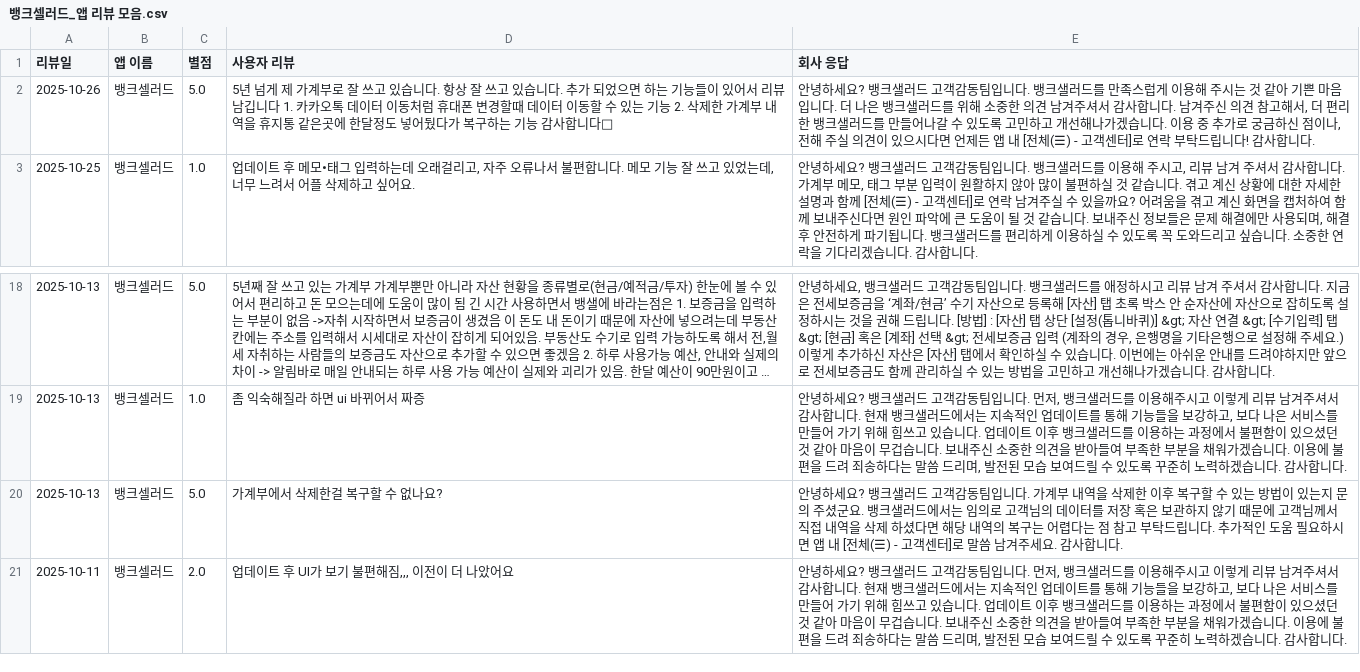
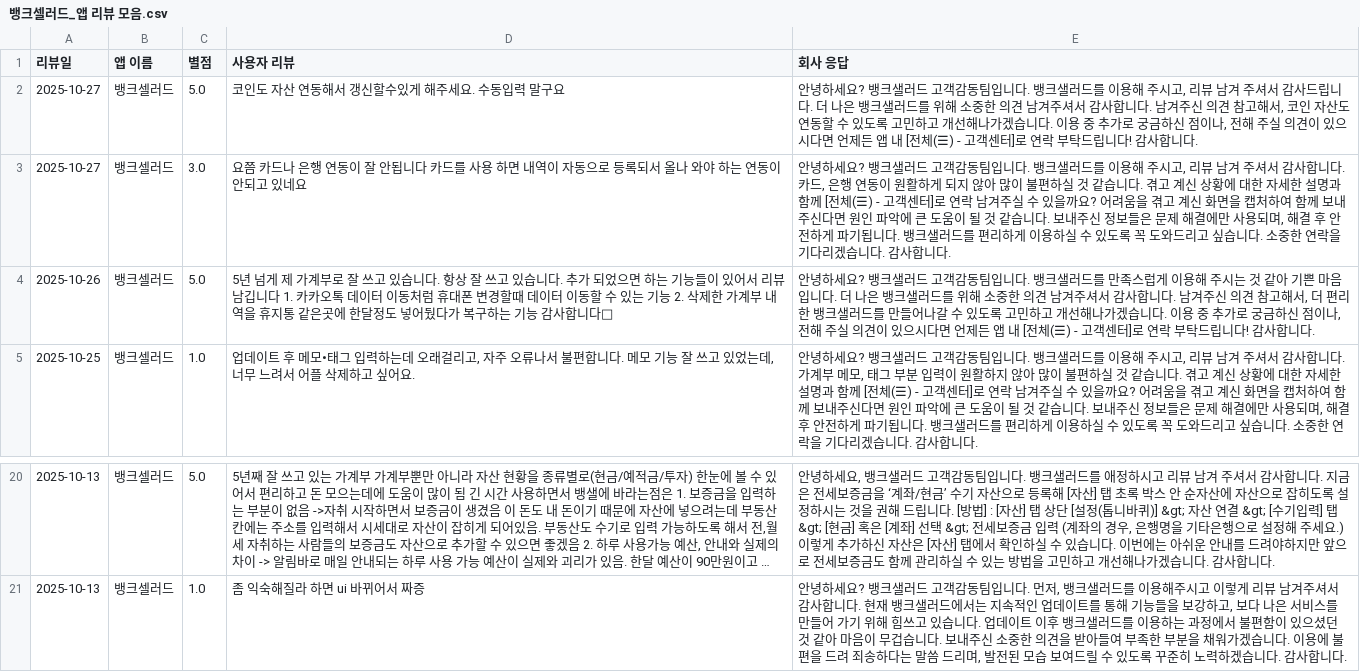
Before and after one commit to ShinJooHyeop/fintech3, a CSV file: 05datacsraping/data/뱅크셀러드_앱 리뷰 모음.csv, drawn as a sheet; only a part is shown, gaps mark what is left out; long unchanged cells end in ….

```diff
--- a/05datacsraping/data/뱅크셀러드_앱 리뷰 모음.csv
+++ b/05datacsraping/data/뱅크셀러드_앱 리뷰 모음.csv
@@ -1,2 +1,4 @@
 리뷰일,앱 이름,별점,사용자 리뷰,회사 응답
+2025-10-27,뱅크셀러드,5.0,코인도 자산 연동해서 갱신할수있게 해주세요. 수동입력 말구요,"안녕하세요? 뱅크샐러드 고객감동팀입니다. 뱅크샐러드를 이용해 주시고, 리뷰 남겨 주셔서 감사드립니다. 더 나은 뱅크샐러드를 위해 소중한 의견 남겨주셔서 감사합니다. 남겨주신 의견 참고해서, 코인 자산도 연동할 수 있도록 고민하고 개선해나가겠습니다. 이용 중 추가로 궁금하신 점이나, 전해 주실 의견이 있으시다면 언제든 앱 내 [전체(☰) - 고객센터]로 연락 부탁드립니다! 감사합니다."
+2025-10-27,뱅크셀러드,3.0,요쯤 카드나 은행 연동이 잘 안됩니다 카드를 사용 하면 내역이 자동으로 등록되서 올나 와야 하는 연동이 안되고 있네요,"안녕하세요? 뱅크샐러드 고객감동팀입니다. 뱅크샐러드를 이용해 주시고, 리뷰 남겨 주셔서 감사합니다. 카드, 은행 연동이 원활하게 되지 않아 많이 불편하실 것 같습니다. 겪고 계신 상황에 대한 자세한 설명과 함께 [전체(☰) - 고객센터]로 연락 남겨주실 수 있을까요? 어려움을 겪고 계신 화면을 캡처하여 함께 보내주신다면 원인 파악에 큰 도움이 될 것 같습니다. 보내주신 정보들은 문제 해결에만 사용되며, 해결 후 안전하게 파기됩니다. 뱅크샐러드를 편리하게 이용하실 수 있도록 꼭 도와드리고 싶습니다. 소중한 연락을 기다리겠습니다. 감사합니다."
 2025-10-26,뱅크셀러드,5.0,5년 넘게 제 가계부로 잘 쓰고 있습니다. 항상 잘 쓰고 있습니다. 추가 되었으면 하는 기능들이 있어서 리뷰 남깁니다 1. 카카오톡 데이터 이동처럼 휴대폰 변경할때 데이터 이동할 수 있는 기능 2. 삭제한 가계부 내역을 휴지통 같은곳에 한달정도 넣어뒀다가 복구하는 기능 감사합니다🙇,"안녕하세요? 뱅크샐러드 고객감동팀입니다. 뱅크샐러드를 만족스럽게 이용해 주시는 것 같아 기쁜 마음입니다. 더 나은 뱅크샐러드를 위해 소중한 의견 남겨주셔서 감사합니다. 남겨주신 의견 참고해서, 더 편리한 뱅크샐러드를 만들어나갈 수 있도록 고민하고 개선해나가겠습니다. 이용 중 추가로 궁금하신 점이나, 전해 주실 의견이 있으시다면 언제든 앱 내 [전체(☰) - 고객센터]로 연락 부탁드립니다! 감사합니다."
@@ -19,3 +21 @@
 2025-10-13,뱅크셀러드,1.0,좀 익숙해질라 하면 ui 바뀌어서 짜증,"안녕하세요? 뱅크샐러드 고객감동팀입니다. 먼저, 뱅크샐러드를 이용해주시고 이렇게 리뷰 남겨주셔서 감사합니다. 현재 뱅크샐러드에서는 지속적인 업데이트를 통해 기능들을 보강하고, 보다 나은 서비스를 만들어 가기 위해 힘쓰고 있습니다. 업데이트 이후 뱅크샐러드를 이용하는 과정에서 불편함이 있으셨던 것 같아 마음이 무겁습니다. 보내주신 소중한 의견을 받아들여 부족한 부분을 채워가겠습니다. 이용에 불편을 드려 죄송하다는 말씀 드리며, 발전된 모습 보여드릴 수 있도록 꾸준히 노력하겠습니다. 감사합니다."
-2025-10-13,뱅크셀러드,5.0,가계부에서 삭제한걸 복구할 수 없나요?,안녕하세요? 뱅크샐러드 고객감동팀입니다. 가계부 내역을 삭제한 이후 복구할 수 있는 방법이 있는지 문의 주셨군요. 뱅크샐러드에서는 임의로 고객님의 데이터를 저장 혹은 보관하지 않기 때문에 고객님께서 직접 내역을 삭제 하셨다면 해당 내역의 복구는 어렵다는 점 참고 부탁드립니다. 추가적인 도움 필요하시면 앱 내 [전체(☰) - 고객센터]로 말씀 남겨주세요. 감사합니다.
-2025-10-11,뱅크셀러드,2.0,"업데이트 후 UI가 보기 불편해짐,,, 이전이 더 나았어요","안녕하세요? 뱅크샐러드 고객감동팀입니다. 먼저, 뱅크샐러드를 이용해주시고 이렇게 리뷰 남겨주셔서 감사합니다. 현재 뱅크샐러드에서는 지속적인 업데이트를 통해 기능들을 보강하고, 보다 나은 서비스를 만들어 가기 위해 힘쓰고 있습니다. 업데이트 이후 뱅크샐러드를 이용하는 과정에서 불편함이 있으셨던 것 같아 마음이 무겁습니다. 보내주신 소중한 의견을 받아들여 부족한 부분을 채워가겠습니다. 이용에 불편을 드려 죄송하다는 말씀 드리며, 발전된 모습 보여드릴 수 있도록 꾸준히 노력하겠습니다. 감사합니다."
```
Also changed, not shown: 05datacsraping/data/국민_앱 리뷰 모음.csv, 05datacsraping/data/토스_앱 리뷰 모음.csv, 8 other files.
